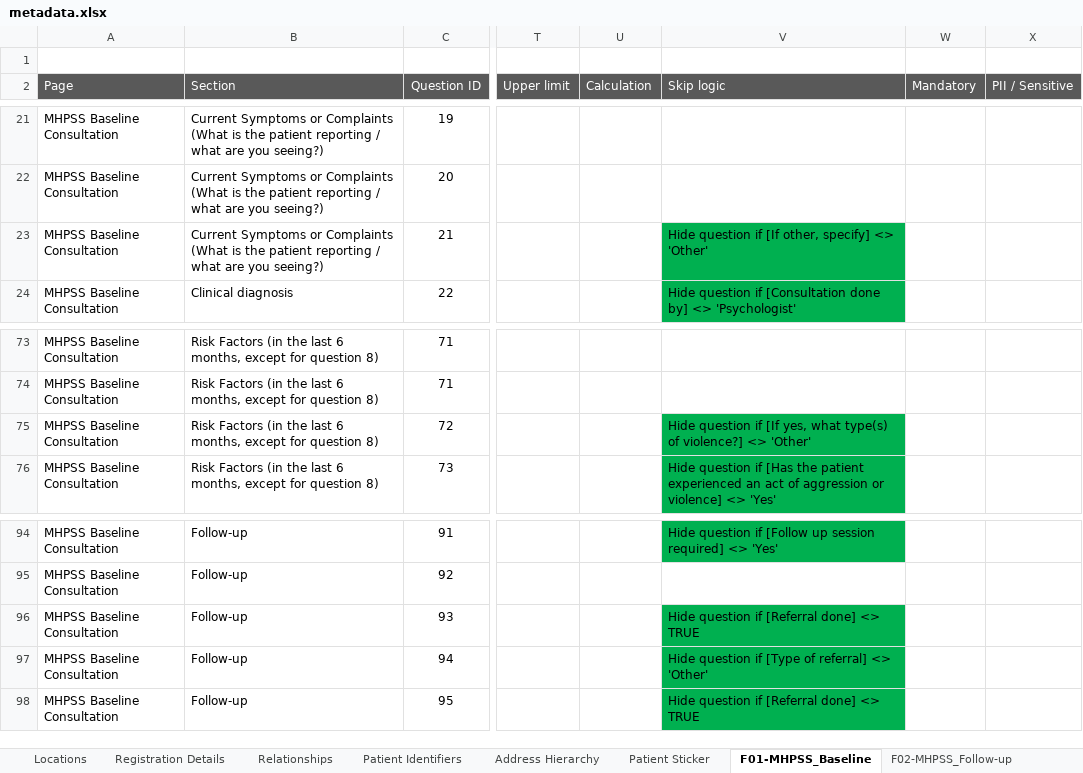
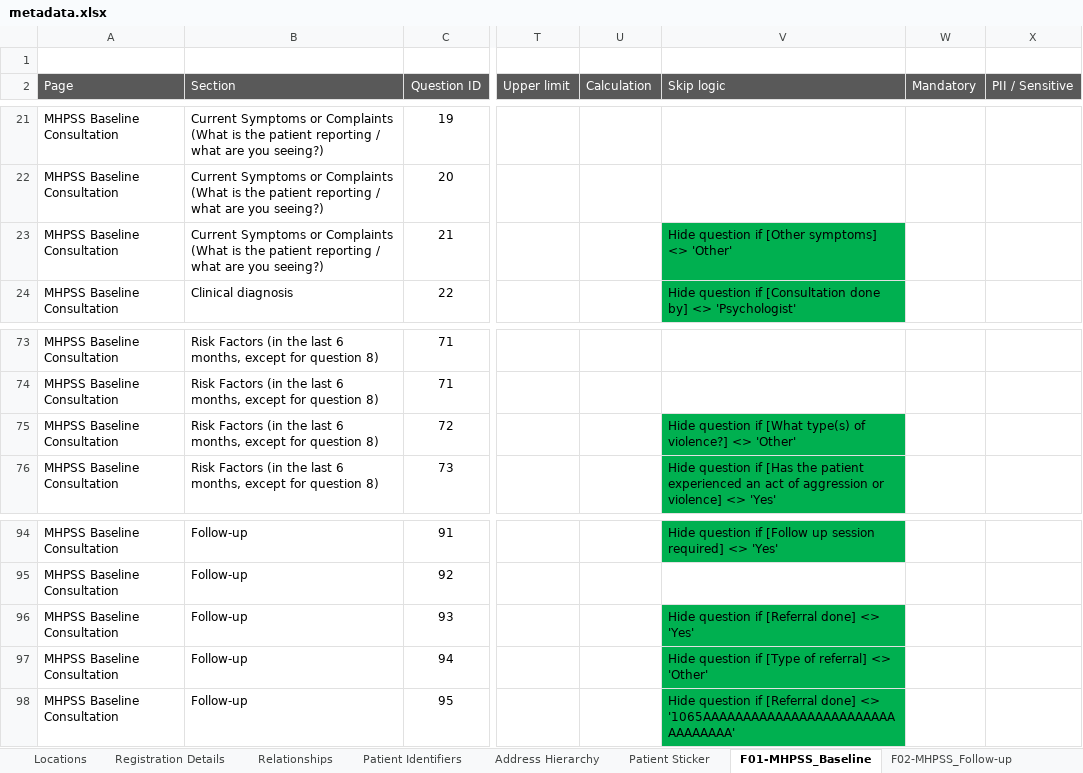
Before and after one commit to michaelbontyes/xlsx-to-O3-form-converter, an Excel workbook: metadata.xlsx, sheet F01-MHPSS_Baseline, drawn as a sheet; only a part is shown, gaps mark what is left out; values as stored, in another font and other column widths than the file's, no borders; the diff names each change by its address in the sheet, - before the commit and + after, or states it on an @@ line.

Commit message:
Adding translation support and label conversion for skip logic

```diff
--- a/metadata.xlsx (sheet F01-MHPSS_Baseline)
+++ b/metadata.xlsx (sheet F01-MHPSS_Baseline)
-V23 (Skip logic): …question if [If other, specify] <> 'Other'
+V23 (Skip logic): …question if [Other symptoms] <> 'Other'
-V75 (Skip logic): …question if [If yes, what type(s) of…
+V75 (Skip logic): …question if [What type(s) of…
-V96 (Skip logic): Hide question if [Referral done] <> TRUE
+V96 (Skip logic): Hide question if [Referral done] <> 'Yes'
-V98 (Skip logic): …done] <> TRUE
+V98 (Skip logic): …done] <> '1065AAAAAAAAAAAAAAAAAAAAAAAAAAAAAAAA'
```
Also changed, not shown: 4 other files.
